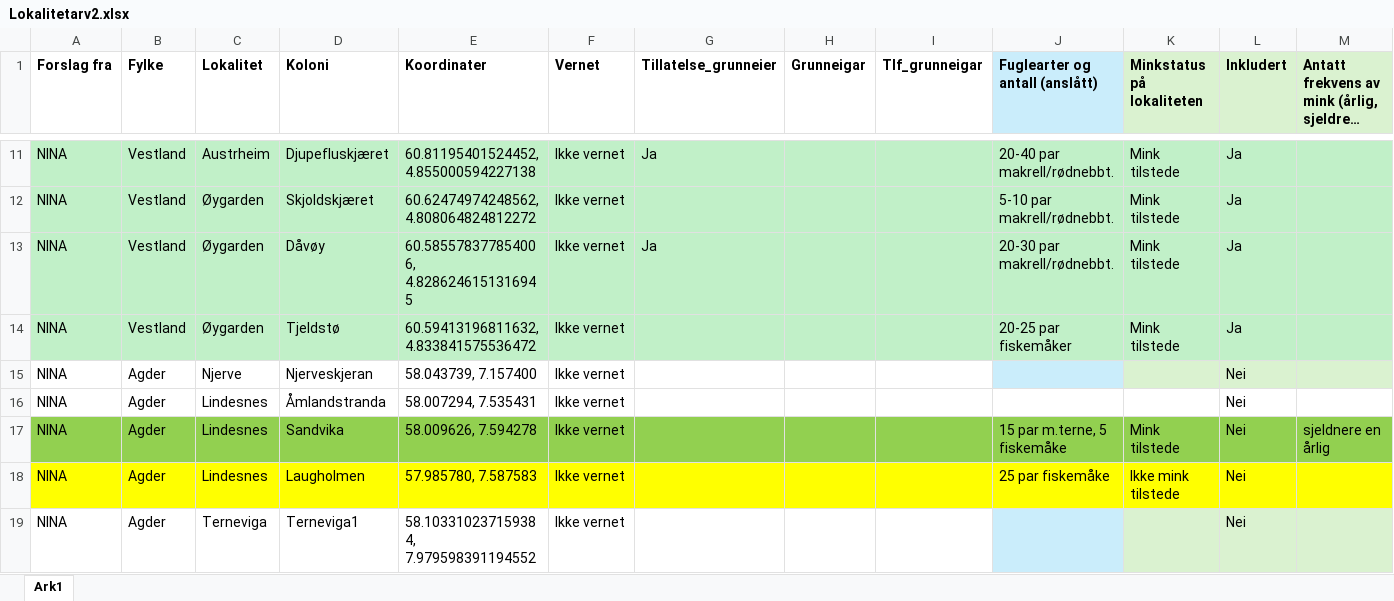
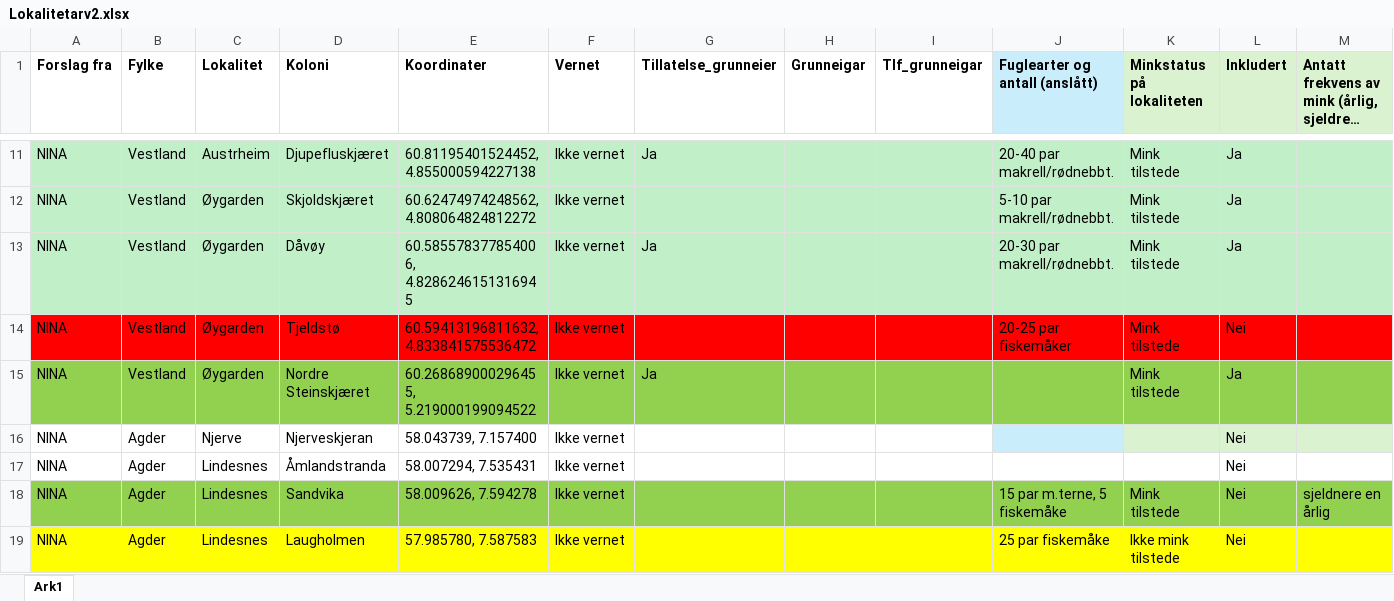
Before and after one commit to christofferhohi/Minkprosjektet, an Excel workbook: Lokalitetarv2.xlsx, sheet Ark1, drawn as a sheet; only a part is shown, gaps mark what is left out; the shorter side is filled out with more unchanged rows; long unchanged cells end in …; values as stored, in another font and other column widths than the file's, no borders; rows hold the shown columns only; the diff covers the shown part only; the diff names each change by its address in the sheet, - before the commit and + after, or states it on an @@ line.

Commit message:
Lagt til Nordre Steinskjæret, fjerna Tjeldstø

```diff
--- a/Lokalitetarv2.xlsx (sheet Ark1)
+++ b/Lokalitetarv2.xlsx (sheet Ark1)
-A14:M14 fill: #C1F0C8
+A14:M14 fill: #FF0000
-L14 (Inkludert): Ja
+L14 (Inkludert): Nei
+row 15: NINA | Vestland | Øygarden | Nordre Steinskjæret | 60.268689000296455, 5.219000199094522 | Ikke vernet | Ja |  |  |  | Mink tilstede | Ja
```
Also changed, not shown: cell formats elsewhere in this sheet, 3 other files.
